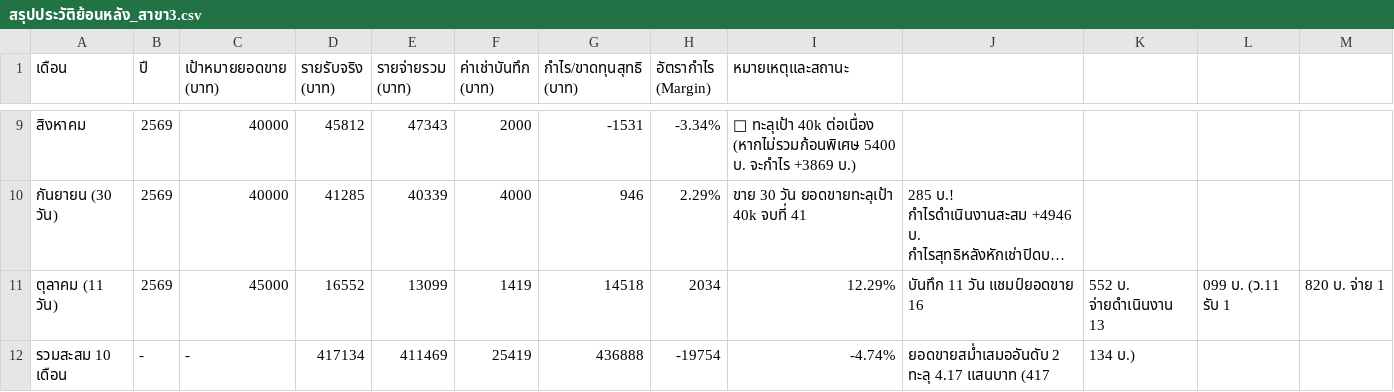
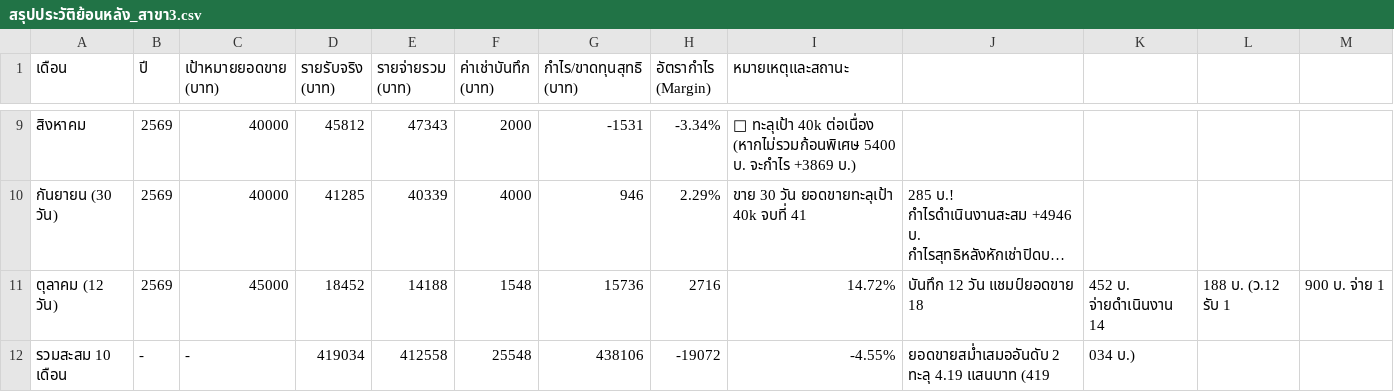
Before and after one commit to dewsun8-18/dew, a CSV file: สรุปประวัติย้อนหลัง_สาขา3.csv, drawn as a sheet; only a part is shown, gaps mark what is left out; long unchanged cells end in …; removed rows and columns are numbered as before the commit, all else as after; rows hold the shown columns only; the diff names each change by its address in the sheet, - before the commit and + after, or states it on an @@ line.

Commit message:
feat: update สรุปประวัติย้อนหลัง_สาขา3.csv for Day 12 (2026-10-12) - Oct 12 actuals & cumulative

```diff
--- a/สรุปประวัติย้อนหลัง_สาขา3.csv
+++ b/สรุปประวัติย้อนหลัง_สาขา3.csv
-row 11: ตุลาคม (11 วัน) | 2569 | 45000 | 16552 | 13099 | 1419 | 14518 | 2034 | 12.29% | บันทึก 11 วัน แชมป์ยอดขาย 16 | 552 บ. จ่ายดำเนินงาน 13 | 099 บ. (ว.11 รับ 1 | 820 บ. จ่าย 1
+row 11: ตุลาคม (12 วัน) | 2569 | 45000 | 18452 | 14188 | 1548 | 15736 | 2716 | 14.72% | บันทึก 12 วัน แชมป์ยอดขาย 18 | 452 บ. จ่ายดำเนินงาน 14 | 188 บ. (ว.12 รับ 1 | 900 บ. จ่าย 1
-D12 (รายรับจริง (บาท)): 417134
+D12 (รายรับจริง (บาท)): 419034
-E12 (รายจ่ายรวม (บาท)): 411469
+E12 (รายจ่ายรวม (บาท)): 412558
-F12 (ค่าเช่าบันทึก (บาท)): 25419
+F12 (ค่าเช่าบันทึก (บาท)): 25548
-G12 (กำไร/ขาดทุนสุทธิ (บาท)): 436888
+G12 (กำไร/ขาดทุนสุทธิ (บาท)): 438106
-H12 (อัตรากำไร (Margin)): -19754
+H12 (อัตรากำไร (Margin)): -19072
-I12 (หมายเหตุและสถานะ): -4.74%
+I12 (หมายเหตุและสถานะ): -4.55%
-J12: ยอดขายสม่ำเสมออันดับ 2 ทะลุ 4.17 แสนบาท (417
+J12: ยอดขายสม่ำเสมออันดับ 2 ทะลุ 4.19 แสนบาท (419
-K12: 134 บ.)
+K12: 034 บ.)
```
